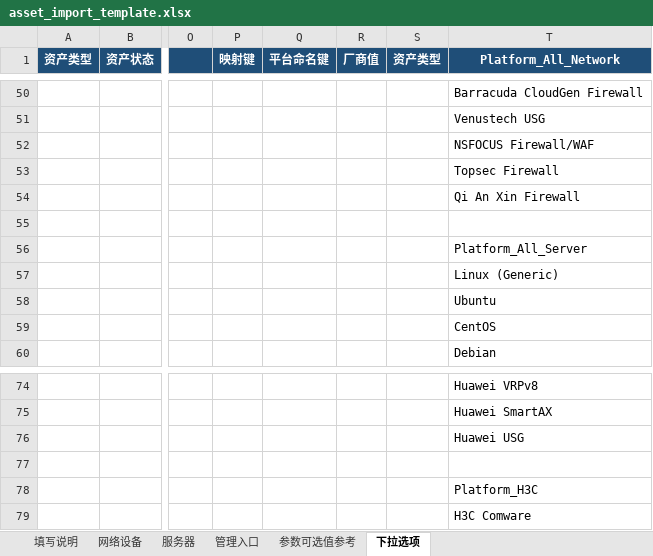
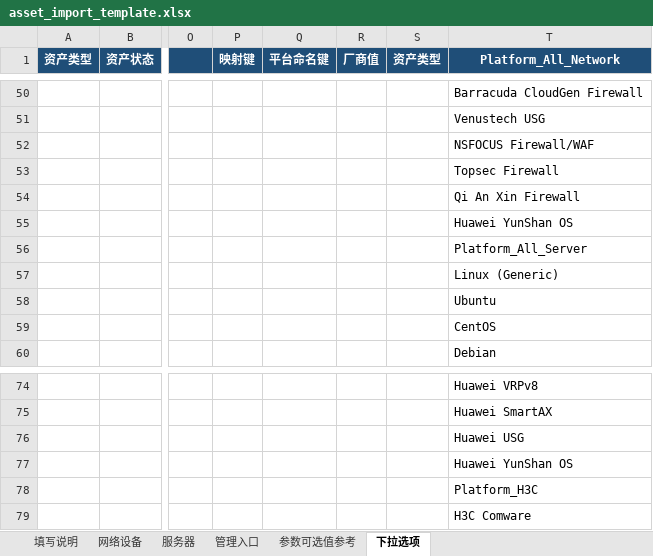
Before and after one commit to libing28390-sketch/Release-netops, an Excel workbook: public/templates/asset_import_template.xlsx, sheet 下拉选项, drawn as a sheet; only a part is shown, gaps mark what is left out; values as stored, in another font and other column widths than the file's, no borders; the diff names each change by its address in the sheet, - before the commit and + after, or states it on an @@ line.

Commit message:
feat: add Huawei YunShan platform support

```diff
--- a/public/templates/asset_import_template.xlsx (sheet 下拉选项)
+++ b/public/templates/asset_import_template.xlsx (sheet 下拉选项)
-T55 (Platform_All_Network): (empty)
+T55 (Platform_All_Network): Huawei YunShan OS
-T77 (Platform_All_Network): (empty)
+T77 (Platform_All_Network): Huawei YunShan OS
```
Also changed, not shown: sheet 管理入口, 53 other files.
